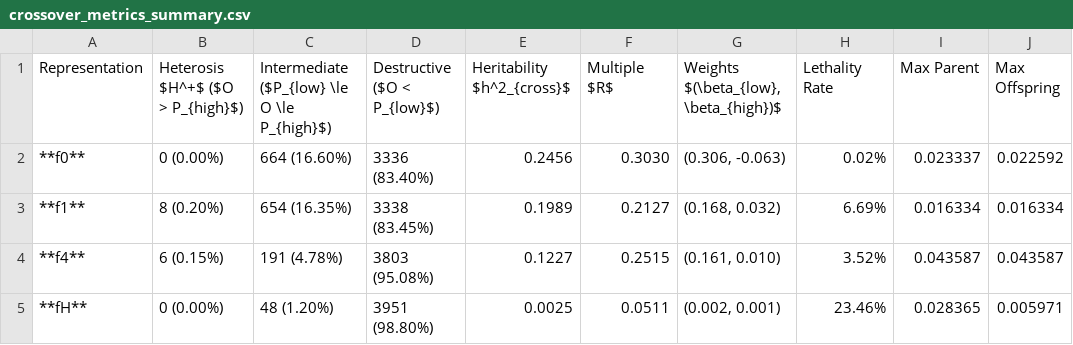
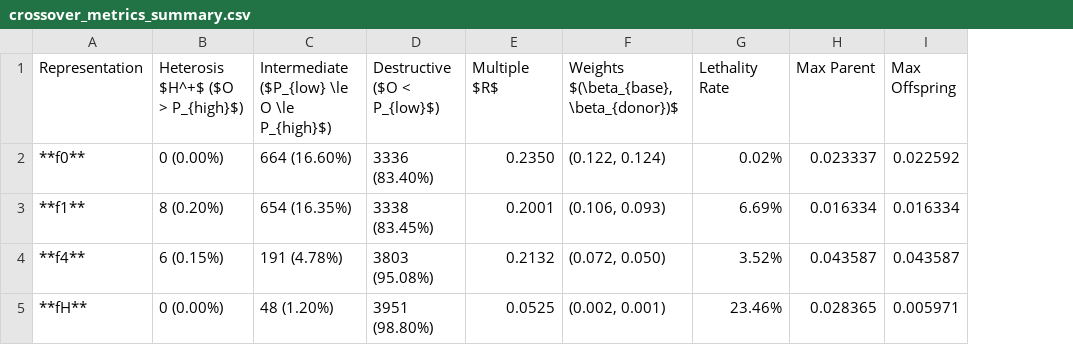
Before and after one commit to Klavierkonzert/msc-ai, a CSV file: sem-1/BIA/Evolutionary Design/assignments/Assignment 6 - Fitness Landscape Exploration/task2/results/crossover/crossover_metrics_summary.csv, drawn as a sheet; removed rows and columns are numbered as before the commit, all else as after; the diff names each change by its address in the sheet, - before the commit and + after, or states it on an @@ line.

Commit message:
BIA/evo assignment 6: refine task 2 crossover landscape analysis and figures
- Refine crossover analysis pipeline (`analyze_crossover.py`):
  - Implement `test_triangle_uniformity()` for 2D Chi-Square and KL divergence testing (via Probability Integral Transform)
  - Track directional crosses `(P_base, P_donor)` and update multiple regression weights to `(beta_base, beta_donor)` (rationale: different roles of parents in the crossover)
  - Enhance Figure 0 (`plot_parents_distribution`) with upper-triangle statistics and desaturated reciprocal mirror points
  - Add `exclude_metrics` parameter to filter heritability from summary tables while preserving internal calculation
  - Unify dynamic global bounds and symmetric diverging color scales across phase portrait and 3D surface plots
- Update Task 2 documentation (`README.md`, `report.md`):
  - Simplify Multiple R formula and align figure captions with updated plots
  - Add representation-specific crossover mechanics summary table and Framsticks GenMan documentation link
- Regenerate Task 2 figures, summary tables, and interactive 3D HTML visualizations

```diff
--- a/sem-1/BIA/Evolutionary Design/assignments/Assignment 6 - Fitness Landscape Exploration/task2/results/crossover/crossover_metrics_summary.csv
+++ b/sem-1/BIA/Evolutionary Design/assignments/Assignment 6 - Fitness Landscape Exploration/task2/results/crossover/crossover_metrics_summary.csv
-column E (Heritability $h^2_{cross}$), rows 2-5: 0.2456 | 0.1989 | 0.1227 | 0.0025
-column G, rows 1-5: Weights $(\beta_{low}, \beta_{high})$ | (0.306, -0.063) | (0.168, 0.032) | (0.161, 0.010) | (0.002, 0.001)
+column F, rows 1-5: Weights $(\beta_{base}, \beta_{donor})$ | (0.122, 0.124) | (0.106, 0.093) | (0.072, 0.050) | (0.002, 0.001)
-E2 (Multiple $R$): 0.3030
+E2 (Multiple $R$): 0.2350
-E3 (Multiple $R$): 0.2127
+E3 (Multiple $R$): 0.2001
-E4 (Multiple $R$): 0.2515
+E4 (Multiple $R$): 0.2132
-E5 (Multiple $R$): 0.0511
+E5 (Multiple $R$): 0.0525
```
Also changed, not shown: 11 other files.
